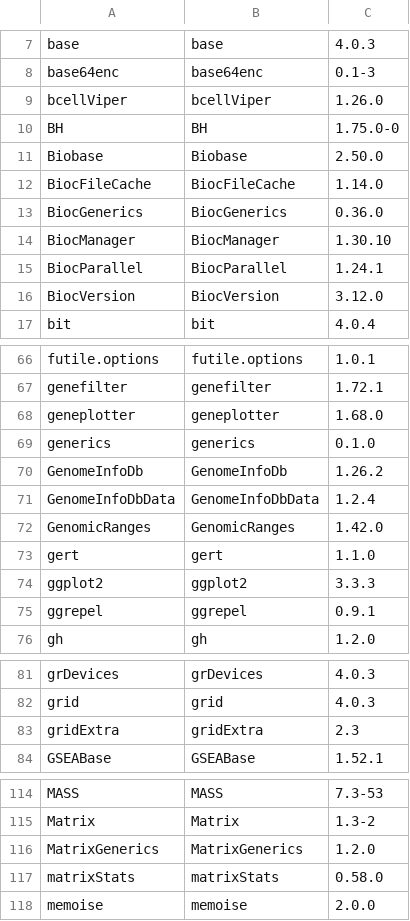
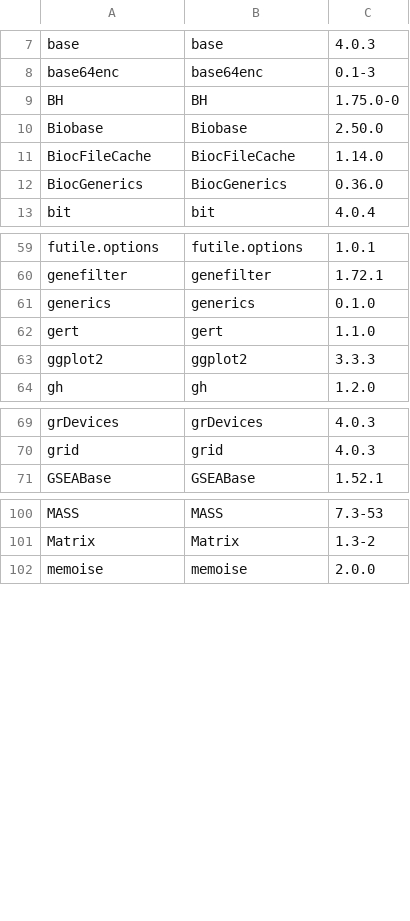
Before and after one commit to saezlab/BenchmarkGurobi, a CSV file: r_packages.csv, drawn as a sheet; only a part is shown, gaps mark what is left out; the diff covers the shown part only; the diff names each change by its address in the sheet, - before the commit and + after, or states it on an @@ line.

```diff
--- a/r_packages.csv
+++ b/r_packages.csv
-row 9: bcellViper | bcellViper | 1.26.0
-row 14: BiocManager | BiocManager | 1.30.10
-row 15: BiocParallel | BiocParallel | 1.24.1
-row 16: BiocVersion | BiocVersion | 3.12.0
-row 68: geneplotter | geneplotter | 1.68.0
-row 70: GenomeInfoDb | GenomeInfoDb | 1.26.2
-row 71: GenomeInfoDbData | GenomeInfoDbData | 1.2.4
-row 72: GenomicRanges | GenomicRanges | 1.42.0
-row 75: ggrepel | ggrepel | 0.9.1
-row 83: gridExtra | gridExtra | 2.3
-row 116: MatrixGenerics | MatrixGenerics | 1.2.0
-row 117: matrixStats | matrixStats | 0.58.0
```
Also changed, not shown: 12 removed rows and 3 edited cells elsewhere in this file, 5 other files.
